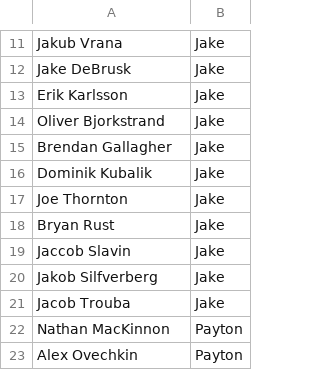
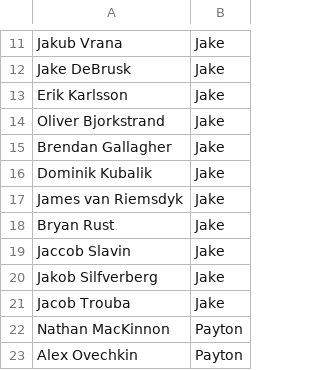
Before and after one commit to eric-thiel/nhl_friends_pool, a CSV file: updated_teams.csv, drawn as a sheet; only a part is shown, gaps mark what is left out.

Commit message:
matty updates

```diff
--- a/updated_teams.csv
+++ b/updated_teams.csv
@@ -16,3 +16,3 @@
 "Dominik Kubalik","Jake"
-"Joe Thornton","Jake"
+"James van Riemsdyk","Jake"
 "Bryan Rust","Jake"
```
